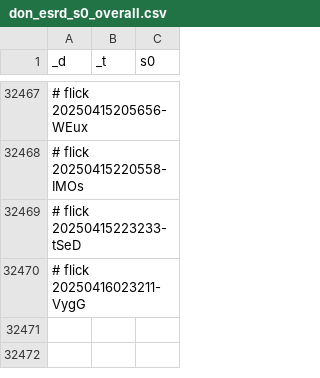
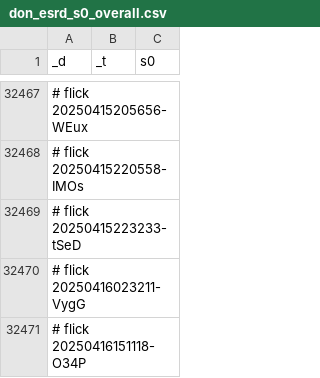
Before and after one commit to abikesa/resonate, a CSV file: kitabo/ensi/ukubona/donorcase/test2/assets/csv/don_esrd_s0_overall.csv, drawn as a sheet; only a part is shown, gaps mark what is left out.

Commit message:
kitabo/ensi/ukubona/donorcase/test2/assets/csv/don_esrd_s0_overall.csv

```diff
--- a/kitabo/ensi/ukubona/donorcase/test2/assets/csv/don_esrd_s0_overall.csv
+++ b/kitabo/ensi/ukubona/donorcase/test2/assets/csv/don_esrd_s0_overall.csv
@@ -32470 +32470,2 @@ _d,_t,s0
 # flick 20250416023211-VygG
+# flick 20250416151118-O34P
```
